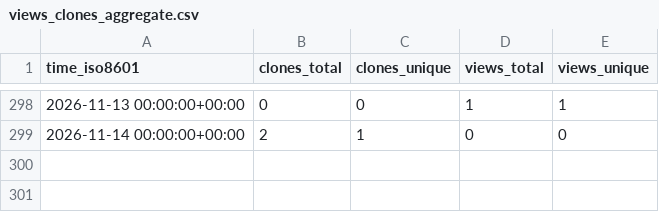
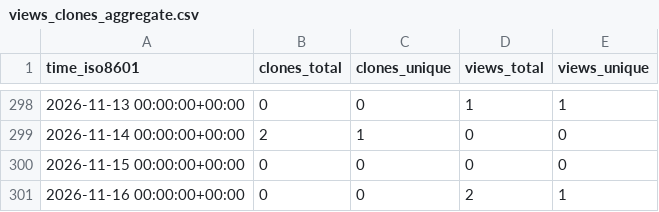
Before and after one commit to NFDI4Microbiota/KPI-data, a CSV file: hzi-bifo/mag/ghrs-data/views_clones_aggregate.csv, drawn as a sheet; only a part is shown, gaps mark what is left out; the diff names each change by its address in the sheet, - before the commit and + after, or states it on an @@ line.

```diff
--- a/hzi-bifo/mag/ghrs-data/views_clones_aggregate.csv
+++ b/hzi-bifo/mag/ghrs-data/views_clones_aggregate.csv
+row 300: 2026-11-15 00:00:00+00:00 | 0 | 0 | 0 | 0
+row 301: 2026-11-16 00:00:00+00:00 | 0 | 0 | 2 | 1
```
Also changed, not shown: 1 other file.
